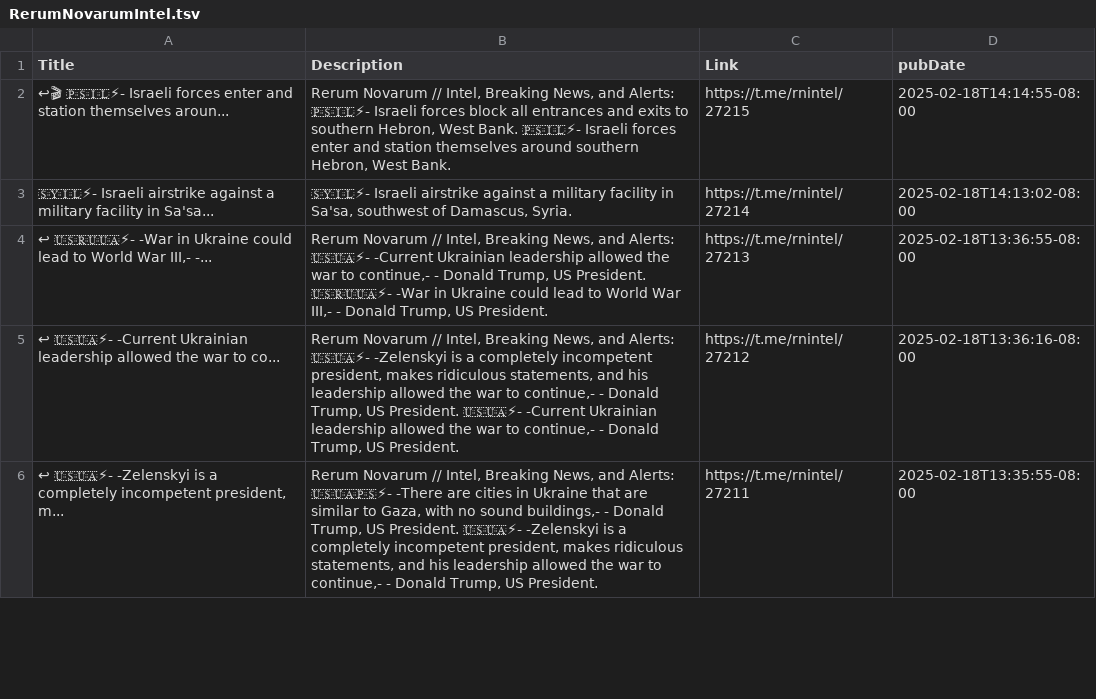
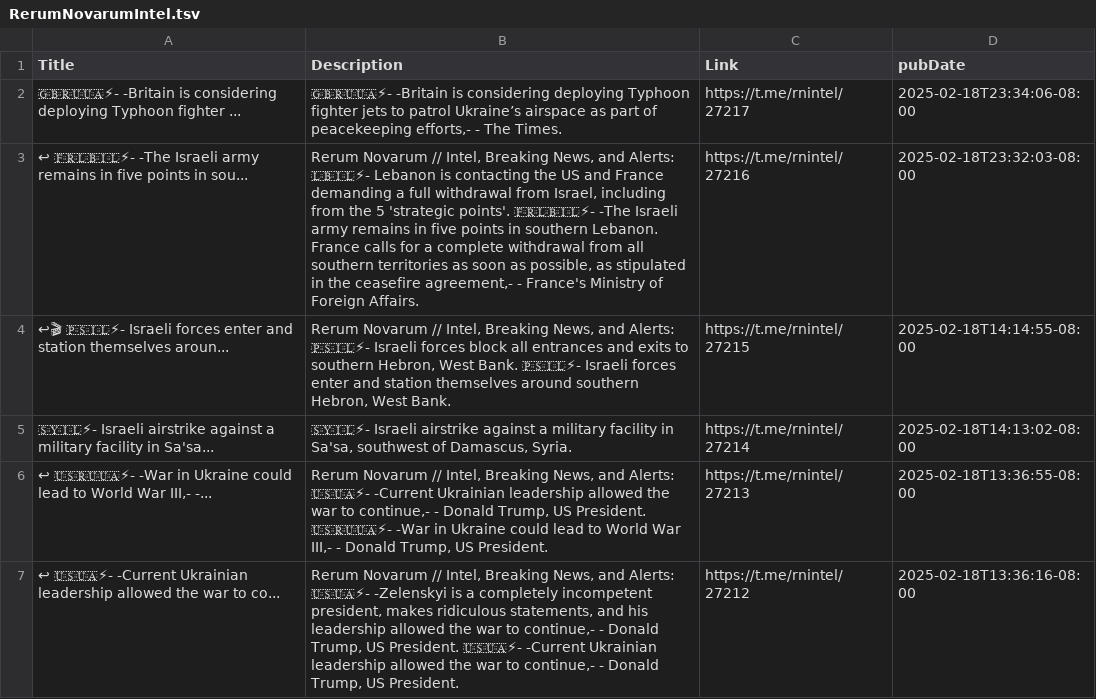
Before and after one commit to NewsCorpGSOC/newscorpgsoc.github.io, a TSV file: GoogleSheets/RerumNovarumIntel.tsv, drawn as a sheet; only a part is shown; the shorter side is filled out with more unchanged rows; the diff names each change by its address in the sheet, - before the commit and + after, or states it on an @@ line.

Commit message:
Routine update of Rerum Novarum Intel TSV file

```diff
--- a/GoogleSheets/RerumNovarumIntel.tsv
+++ b/GoogleSheets/RerumNovarumIntel.tsv
+row 2: 🇬🇧🇷🇺🇺🇦⚡- -Britain is considering deploying Typhoon fighter ... | 🇬🇧🇷🇺🇺🇦⚡- -Britain is considering deploying Typhoon fighter jets to patrol Ukraine’s airspace as part of peacekeeping efforts,- - The Times. | https://t.me/rnintel/27217 | 2025-02-18T23:34:06-08:00
+row 3: ↩ 🇫🇷🇱🇧🇮🇱⚡- -The Israeli army remains in five points in sou... | Rerum Novarum // Intel, Breaking News, and Alerts: 🇱🇧🇮🇱⚡- Lebanon is contacting the US and France demanding a full withdrawal from Israel, including from the 5 'strategic points'. 🇫🇷🇱🇧🇮🇱⚡- -The Israeli army remains in five points in southern Lebanon. France calls for a complete withdrawal from all southern territories as soon as possible, as stipulated in the ceasefire agreement,- - France's Ministry of Foreign Affairs. | https://t.me/rnintel/27216 | 2025-02-18T23:32:03-08:00
```
